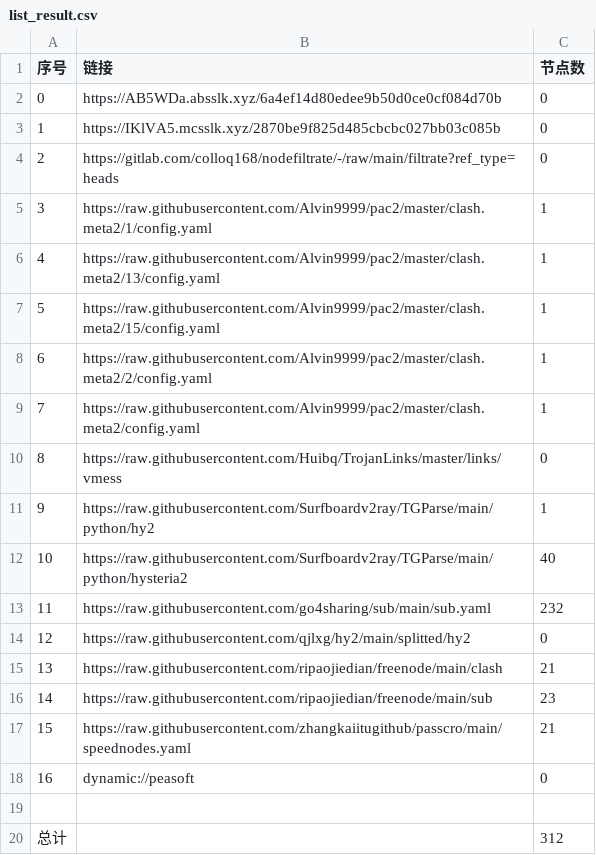
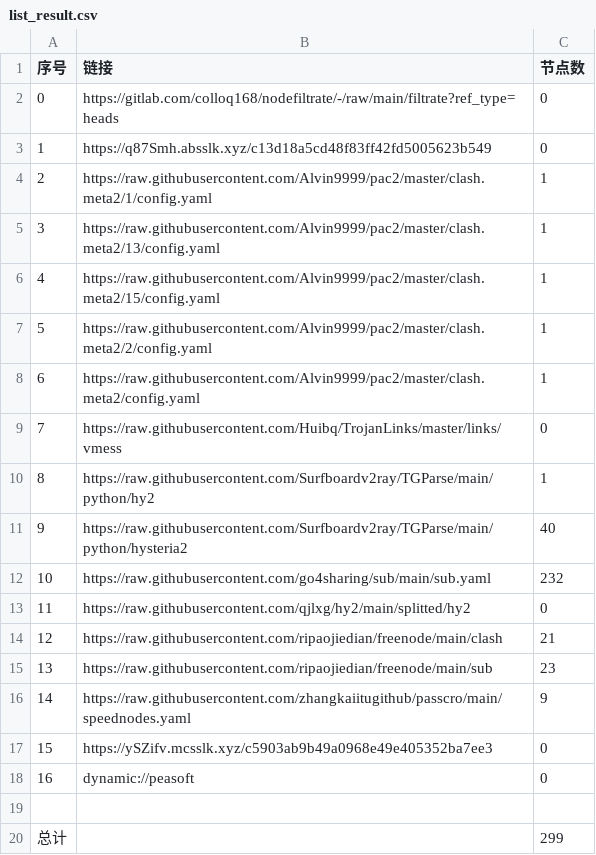
Before and after one commit to weg2025/AutoSearchPublicNodes, a CSV file: list_result.csv, drawn as a sheet; removed rows and columns are numbered as before the commit, all else as after; the diff names each change by its address in the sheet, - before the commit and + after, or states it on an @@ line.

```diff
--- a/list_result.csv
+++ b/list_result.csv
-row 2: 0 | https://AB5WDa.absslk.xyz/6a4ef14d80edee9b50d0ce0cf084d70b | 0
-row 3: 1 | https://IKlVA5.mcsslk.xyz/2870be9f825d485cbcbc027bb03c085b | 0
@@ column A (序号) renumbered between rows 2 and 16 @@
+row 3: 1 | https://q87Smh.absslk.xyz/c13d18a5cd48f83ff42fd5005623b549 | 0
-C16 (节点数): 21
+C16 (节点数): 9
+row 17: 15 | https://ySZifv.mcsslk.xyz/c5903ab9b49a0968e49e405352ba7ee3 | 0
-C20 (节点数): 312
+C20 (节点数): 299
```
Also changed, not shown: 30 other files.
